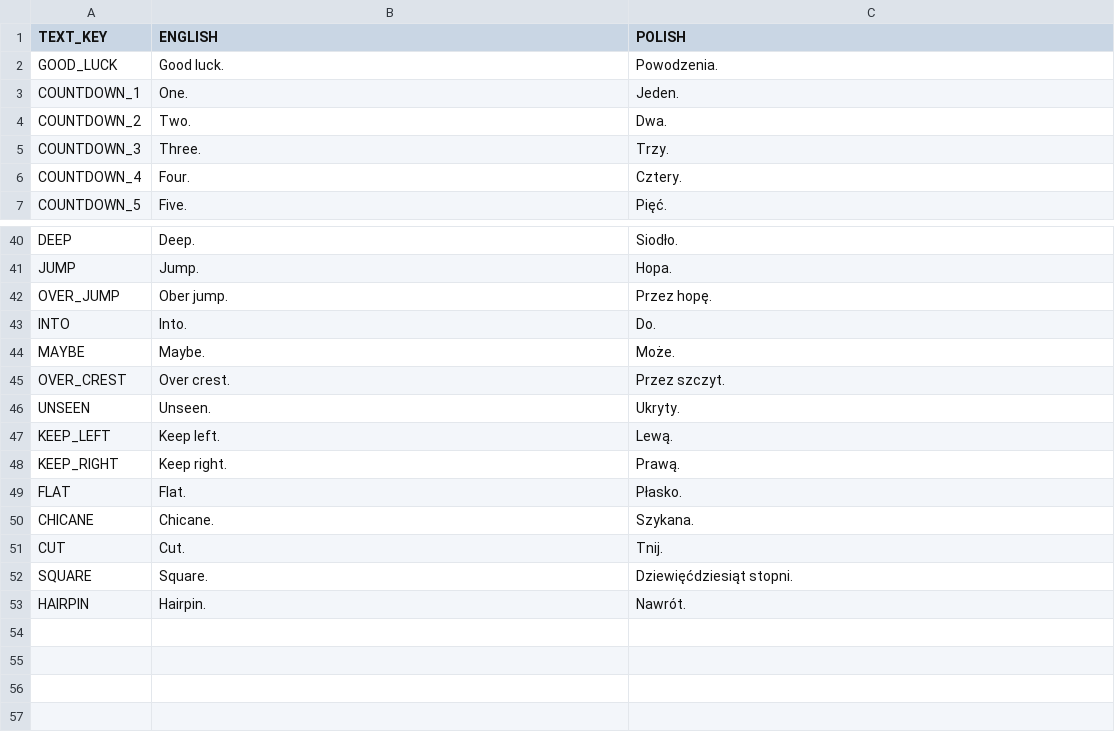
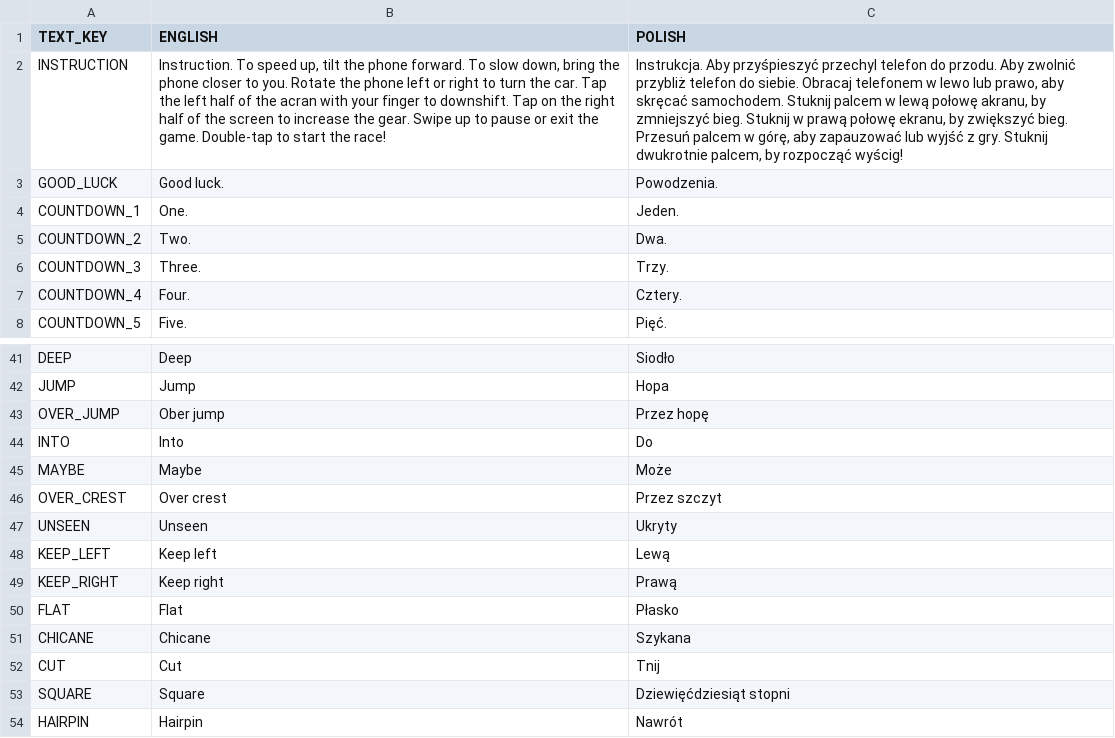
Before and after one commit to pawel0705/Blind-Car-Rally, a CSV file: app/src/main/res/raw/spotter_tts.csv, drawn as a sheet; only a part is shown, gaps mark what is left out; addresses are those after the commit; the diff covers the shown part only; the diff names each change by its address in the sheet, - before the commit and + after, or states it on an @@ line.

```diff
--- a/app/src/main/res/raw/spotter_tts.csv
+++ b/app/src/main/res/raw/spotter_tts.csv
+row 2: INSTRUCTION | Instruction. To speed up, tilt the phone forward. To slow down, bring the phone closer to you. Rotate the phone left or right to turn the car. Tap the left half of the acran with your finger to downshift. Tap on the right half of the screen to increase the gear. Swipe up to pause or exit the game. Double-tap to start the race! | Instrukcja. Aby przyśpieszyć przechyl telefon do przodu. Aby zwolnić przybliż telefon do siebie. Obracaj telefonem w lewo lub prawo, aby skręcać samochodem. Stuknij palcem w lewą połowę akranu, by zmniejszyć bieg. Stuknij w prawą połowę ekranu, by zwiększyć bieg. Przesuń palcem w górę, aby zapauzować lub wyjść z gry. Stuknij dwukrotnie palcem, by rozpocząć wyścig!
-B41 (ENGLISH): Deep.
+B41 (ENGLISH): Deep
-C41 (POLISH): Siodło.
+C41 (POLISH): Siodło
-B42 (ENGLISH): Jump.
+B42 (ENGLISH): Jump
-C42 (POLISH): Hopa.
+C42 (POLISH): Hopa
-B43 (ENGLISH): Ober jump.
+B43 (ENGLISH): Ober jump
-C43 (POLISH): Przez hopę.
+C43 (POLISH): Przez hopę
-B44 (ENGLISH): Into.
+B44 (ENGLISH): Into
-C44 (POLISH): Do.
+C44 (POLISH): Do
-B45 (ENGLISH): Maybe.
+B45 (ENGLISH): Maybe
-C45 (POLISH): Może.
+C45 (POLISH): Może
-B46 (ENGLISH): Over crest.
+B46 (ENGLISH): Over crest
-C46 (POLISH): Przez szczyt.
+C46 (POLISH): Przez szczyt
-B47 (ENGLISH): Unseen.
+B47 (ENGLISH): Unseen
-C47 (POLISH): Ukryty.
+C47 (POLISH): Ukryty
-B48 (ENGLISH): Keep left.
+B48 (ENGLISH): Keep left
-C48 (POLISH): Lewą.
+C48 (POLISH): Lewą
-B49 (ENGLISH): Keep right.
+B49 (ENGLISH): Keep right
-C49 (POLISH): Prawą.
+C49 (POLISH): Prawą
-B50 (ENGLISH): Flat.
+B50 (ENGLISH): Flat
-C50 (POLISH): Płasko.
+C50 (POLISH): Płasko
-B51 (ENGLISH): Chicane.
+B51 (ENGLISH): Chicane
-C51 (POLISH): Szykana.
+C51 (POLISH): Szykana
-B52 (ENGLISH): Cut.
+B52 (ENGLISH): Cut
-C52 (POLISH): Tnij.
+C52 (POLISH): Tnij
-B53 (ENGLISH): Square.
+B53 (ENGLISH): Square
-C53 (POLISH): Dziewięćdziesiąt stopni.
+C53 (POLISH): Dziewięćdziesiąt stopni
-B54 (ENGLISH): Hairpin.
+B54 (ENGLISH): Hairpin
-C54 (POLISH): Nawrót.
+C54 (POLISH): Nawrót
```
Also changed, not shown: 64 edited cells elsewhere in this file, app/src/main/res/raw/track_description_tts.csv, app/src/main/res/raw/track_selection_tts.csv, 33 other files.
